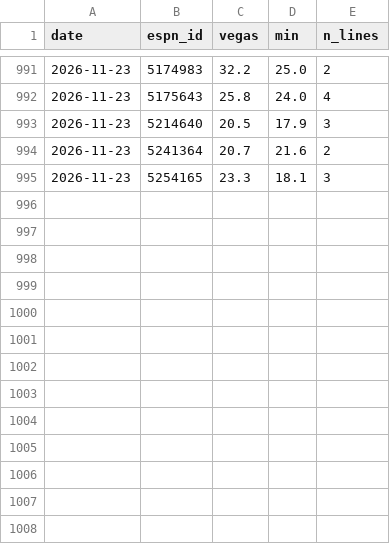
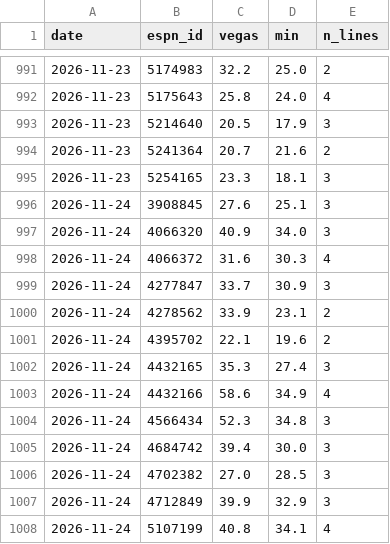
Before and after one commit to pitchafwa/delegation-hub, a CSV file: dashboard/vegas_log.csv, drawn as a sheet; only a part is shown, gaps mark what is left out; the diff names each change by its address in the sheet, - before the commit and + after, or states it on an @@ line.

```diff
--- a/dashboard/vegas_log.csv
+++ b/dashboard/vegas_log.csv
+row 996: 2026-11-24 | 3908845 | 27.6 | 25.1 | 3
+row 997: 2026-11-24 | 4066320 | 40.9 | 34.0 | 3
+row 998: 2026-11-24 | 4066372 | 31.6 | 30.3 | 4
+row 999: 2026-11-24 | 4277847 | 33.7 | 30.9 | 3
+row 1000: 2026-11-24 | 4278562 | 33.9 | 23.1 | 2
+row 1001: 2026-11-24 | 4395702 | 22.1 | 19.6 | 2
+row 1002: 2026-11-24 | 4432165 | 35.3 | 27.4 | 3
+row 1003: 2026-11-24 | 4432166 | 58.6 | 34.9 | 4
+row 1004: 2026-11-24 | 4566434 | 52.3 | 34.8 | 3
+row 1005: 2026-11-24 | 4684742 | 39.4 | 30.0 | 3
+row 1006: 2026-11-24 | 4702382 | 27.0 | 28.5 | 3
+row 1007: 2026-11-24 | 4712849 | 39.9 | 32.9 | 3
+row 1008: 2026-11-24 | 5107199 | 40.8 | 34.1 | 4
```
Also changed, not shown: 16 other files.
